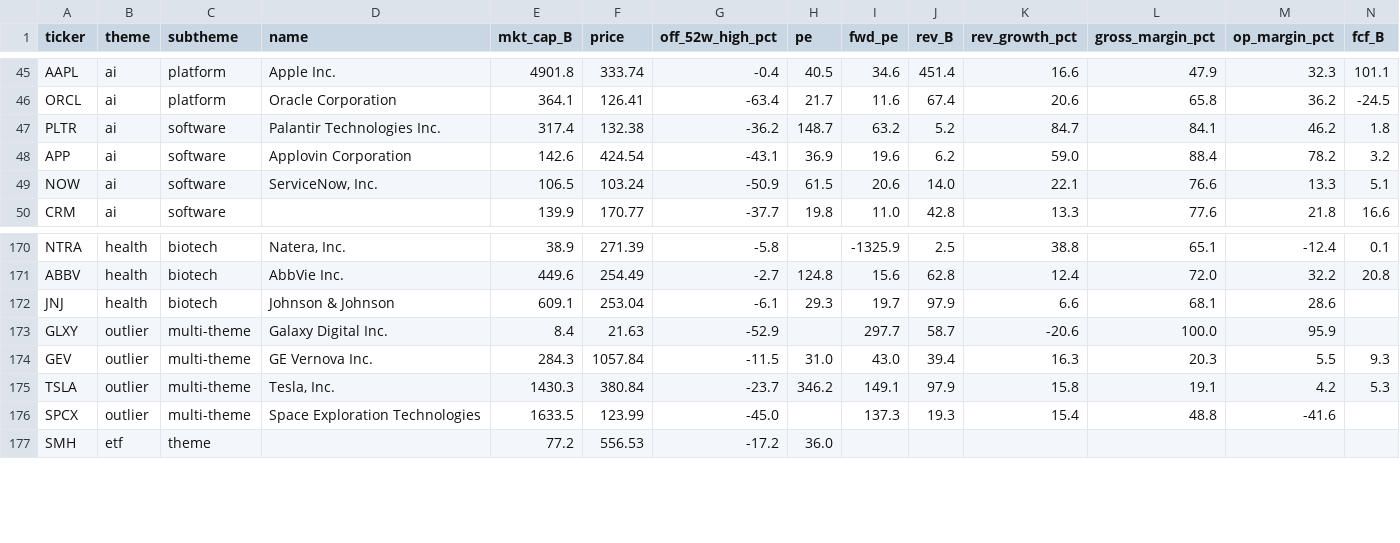
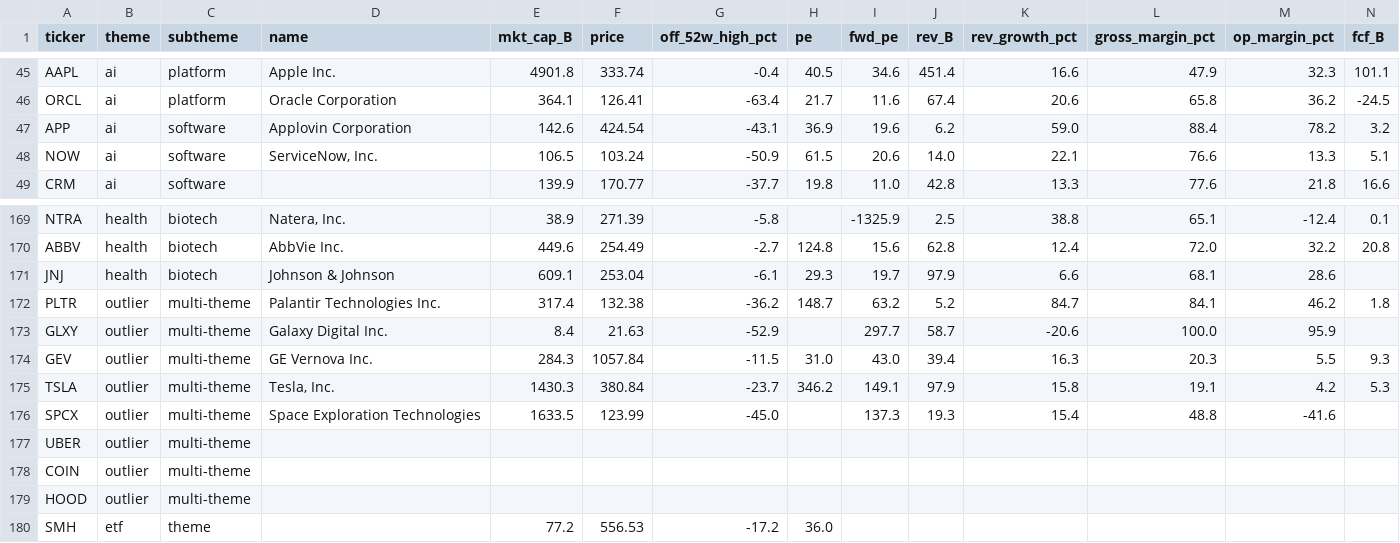
Before and after one commit to huczchen-max/vbt-private, a CSV file: thesis_universe.csv, drawn as a sheet; only a part is shown, gaps mark what is left out; removed rows and columns are numbered as before the commit, all else as after; rows hold the shown columns only; the diff names each change by its address in the sheet, - before the commit and + after, or states it on an @@ line.

```diff
--- a/thesis_universe.csv
+++ b/thesis_universe.csv
-row 47: PLTR | ai | software | Palantir Technologies Inc. | 317.4 | 132.38 | -36.2 | 148.7 | 63.2 | 5.2 | 84.7 | 84.1 | 46.2 | 1.8
+row 172: PLTR | outlier | multi-theme | Palantir Technologies Inc. | 317.4 | 132.38 | -36.2 | 148.7 | 63.2 | 5.2 | 84.7 | 84.1 | 46.2 | 1.8
+row 177: UBER | outlier | multi-theme
+row 178: COIN | outlier | multi-theme
+row 179: HOOD | outlier | multi-theme
```
